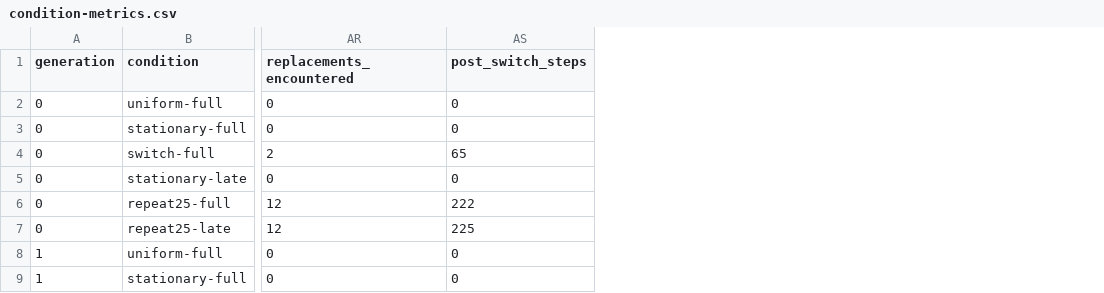
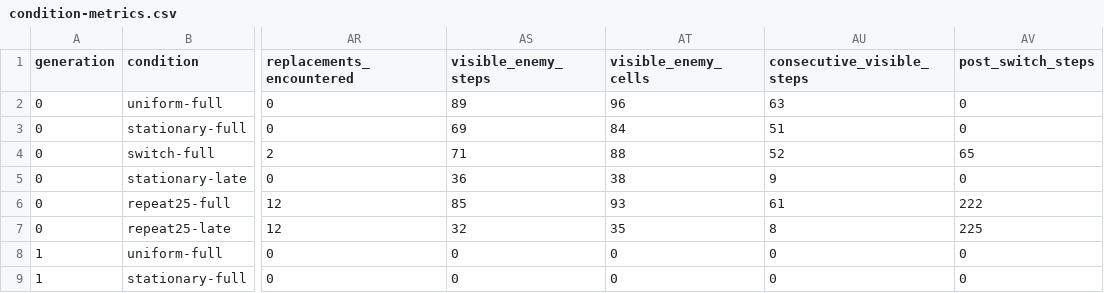
Before and after one commit to ReloadLightly/shinka-dreamer, a CSV file: artifacts/campaign-v4/run1/science/condition-metrics.csv, drawn as a sheet; only a part is shown, gaps mark what is left out; the diff names each change by its address in the sheet, - before the commit and + after, or states it on an @@ line.

```diff
--- a/artifacts/campaign-v4/run1/science/condition-metrics.csv
+++ b/artifacts/campaign-v4/run1/science/condition-metrics.csv
+column AS (visible_enemy_steps), rows 2-9: 89 | 69 | 71 | 36 | 85 | 32 | 0 | 0
+column AT (visible_enemy_cells), rows 2-9: 96 | 84 | 88 | 38 | 93 | 35 | 0 | 0
+column AU (consecutive_visible_steps), rows 2-9: 63 | 51 | 52 | 9 | 61 | 8 | 0 | 0
```
Also changed, not shown: artifacts/campaign-v4/run1/science/candidate-metrics.csv, artifacts/campaign-v4/run1/science/resource-curve.csv, 9 other files.
